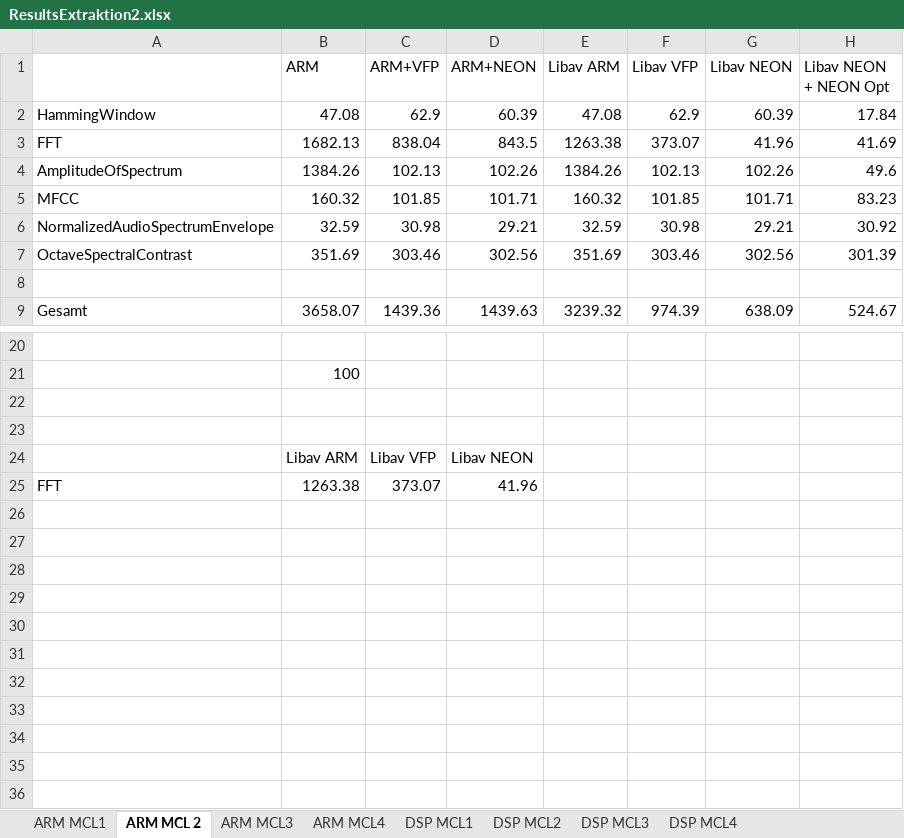
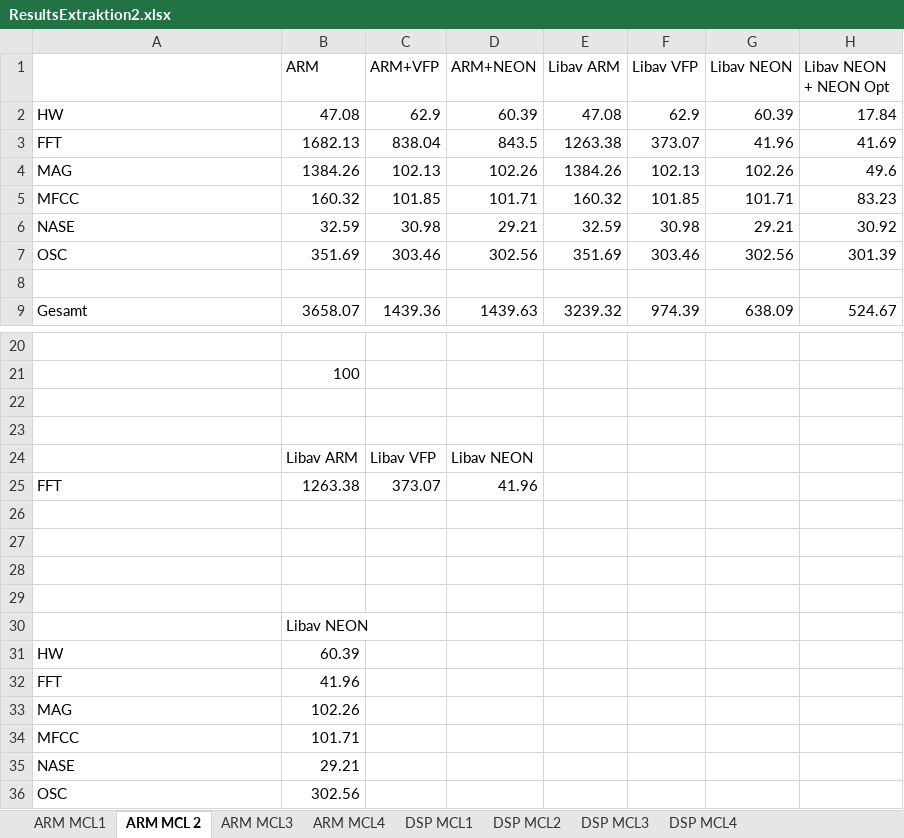
Before and after one commit to DuncanSin/Masterarbeit, an Excel workbook: Results/ResultsExtraktion2.xlsx, sheet ARM MCL 2, drawn as a sheet; only a part is shown, gaps mark what is left out; values as stored, in another font and other column widths than the file's, no borders; charts and pictures not drawn; the diff covers the shown part only; the diff names each change by its address in the sheet, - before the commit and + after, or states it on an @@ line.

```diff
--- a/Results/ResultsExtraktion2.xlsx (sheet ARM MCL 2)
+++ b/Results/ResultsExtraktion2.xlsx (sheet ARM MCL 2)
-A2: HammingWindow
+A2: HW
-A4: AmplitudeOfSpectrum
+A4: MAG
-A6: NormalizedAudioSpectrumEnvelope
+A6: NASE
-A7: OctaveSpectralContrast
+A7: OSC
+row 26: (empty)
+row 27: (empty)
+row 28: (empty)
+row 29: (empty)
+row 30:  | Libav NEON
+row 31: HW | 60.39
+row 32: FFT | 41.96
+row 33: MAG | 102.26
+row 34: MFCC | 101.71
+row 35: NASE | 29.21
+row 36: OSC | 302.56
```
Also changed, not shown: 4 edited cells elsewhere in this sheet, sheet DSP MCL1, sheet DSP MCL2, sheet DSP MCL4, sheet ARM MCL4, sheet ARM MCL1, sheet DSP MCL3, 1 more sheet, formulas that keep their value, charts or pictures, Results/Results2.xlsx, 14 other files.
